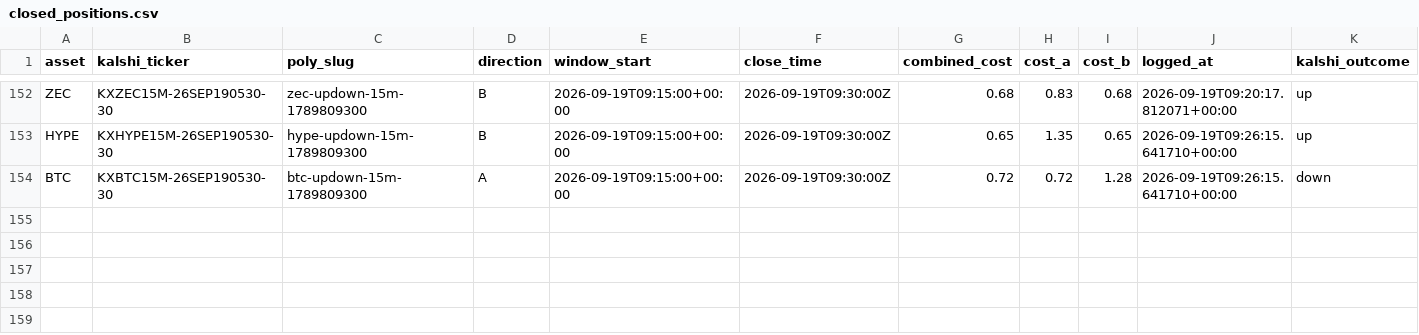
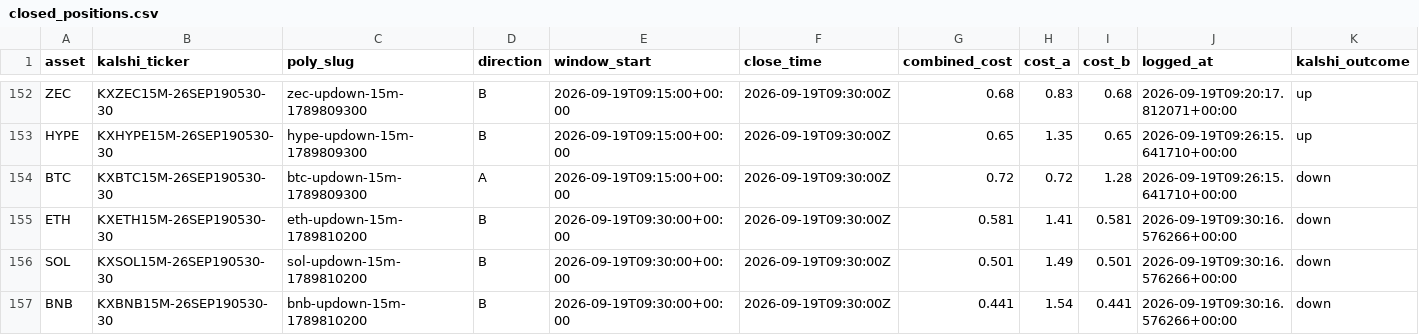
Before and after one commit to Prinxe-crypto/Gap-maker, a CSV file: closed_positions.csv, drawn as a sheet; only a part is shown, gaps mark what is left out; rows hold the shown columns only; the diff names each change by its address in the sheet, - before the commit and + after, or states it on an @@ line.

```diff
--- a/closed_positions.csv
+++ b/closed_positions.csv
+row 155: ETH | KXETH15M-26SEP190530-30 | eth-updown-15m-1789810200 | B | 2026-09-19T09:30:00+00:00 | 2026-09-19T09:30:00Z | 0.581 | 1.41 | 0.581 | 2026-09-19T09:30:16.576266+00:00 | down
+row 156: SOL | KXSOL15M-26SEP190530-30 | sol-updown-15m-1789810200 | B | 2026-09-19T09:30:00+00:00 | 2026-09-19T09:30:00Z | 0.501 | 1.49 | 0.501 | 2026-09-19T09:30:16.576266+00:00 | down
+row 157: BNB | KXBNB15M-26SEP190530-30 | bnb-updown-15m-1789810200 | B | 2026-09-19T09:30:00+00:00 | 2026-09-19T09:30:00Z | 0.441 | 1.54 | 0.441 | 2026-09-19T09:30:16.576266+00:00 | down
```
Also changed, not shown: open_positions.csv.
